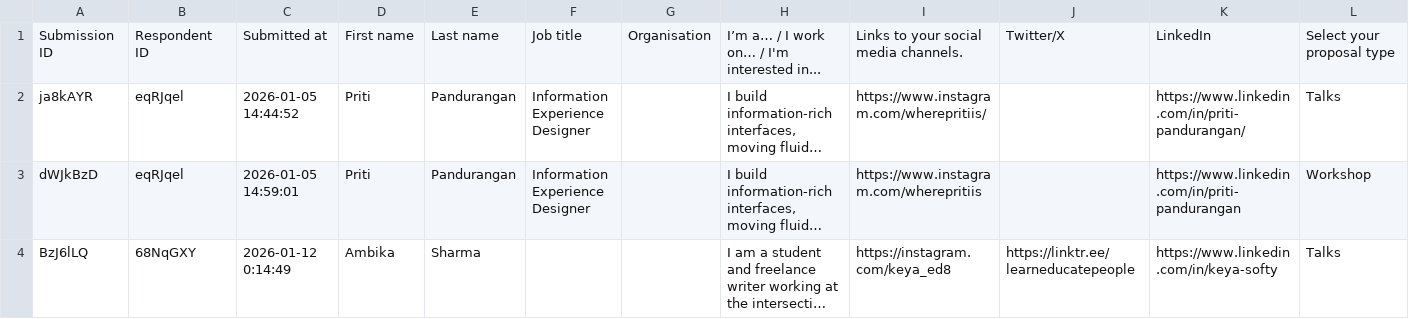
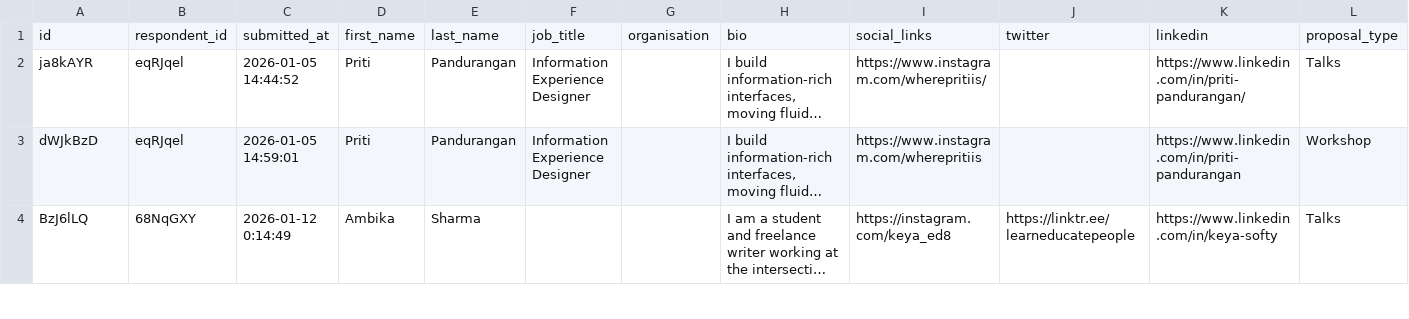
Before and after one commit to vizchitra/vizchitra.github.io, a CSV file: content/2026/data/cfp.csv, drawn as a sheet; only a part is shown; long unchanged cells end in …; removed rows and columns are numbered as before the commit, all else as after; rows hold the shown columns only; the diff names each change by its address in the sheet, - before the commit and + after, or states it on an @@ line.

Commit message:
studio: OAuth, config-driven content tree, CSV header cleanup, build fixes
- OAuth: scope reduced to read:user; dev mode always bypasses OAuth ('dev' user default, no .env needed)
- studio.config.ts: StudioCollection gains group/urlTemplate fields; all collections updated to snake_case names
- +page.server.ts: buildContentTree() now driven by studioConfig.collections instead of hardcoded paths
- cfe.csv / cfp.csv: all headers renamed to short snake_case; eliminates PapaParse duplicate-header warnings
- csv-parser.ts: updated all row field lookups to match new CSV header names
- svelte.config.js: add /studio routes to Cloudflare _routes.json; guard /app/ paths in handleHttpError
- vite.config.js: ProseMirror chunk splitting via Rolldown advancedChunks; raise chunkSizeWarningLimit
- .gitignore: add .dev.vars
- scripts/rename_csv_headers.py: one-off migration script (can be deleted)

```diff
--- a/content/2026/data/cfp.csv
+++ b/content/2026/data/cfp.csv
-row 1: Submission ID | Respondent ID | Submitted at | First name | Last name | Job title | Organisation | I’m a… / I work on… / I'm interested in... | Links to your social media channels. | Twitter/X | LinkedIn | Select your proposal type
+row 1: id | respondent_id | submitted_at | first_name | last_name | job_title | organisation | bio | social_links | twitter | linkedin | proposal_type
```
Also changed, not shown: content/2026/data/cfe.csv, 32 other files.
